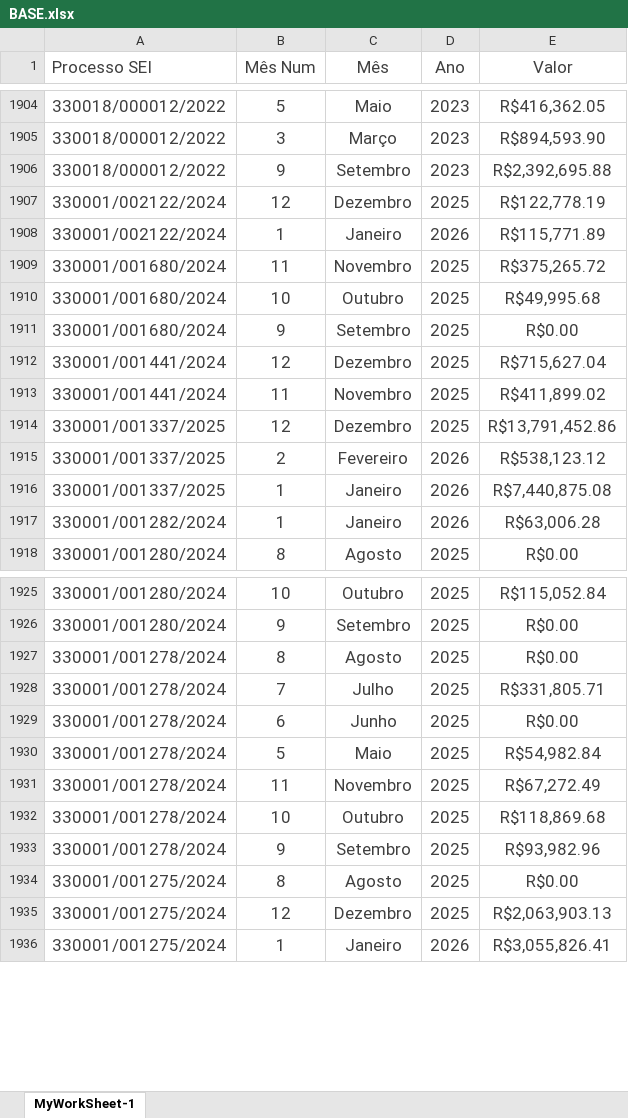
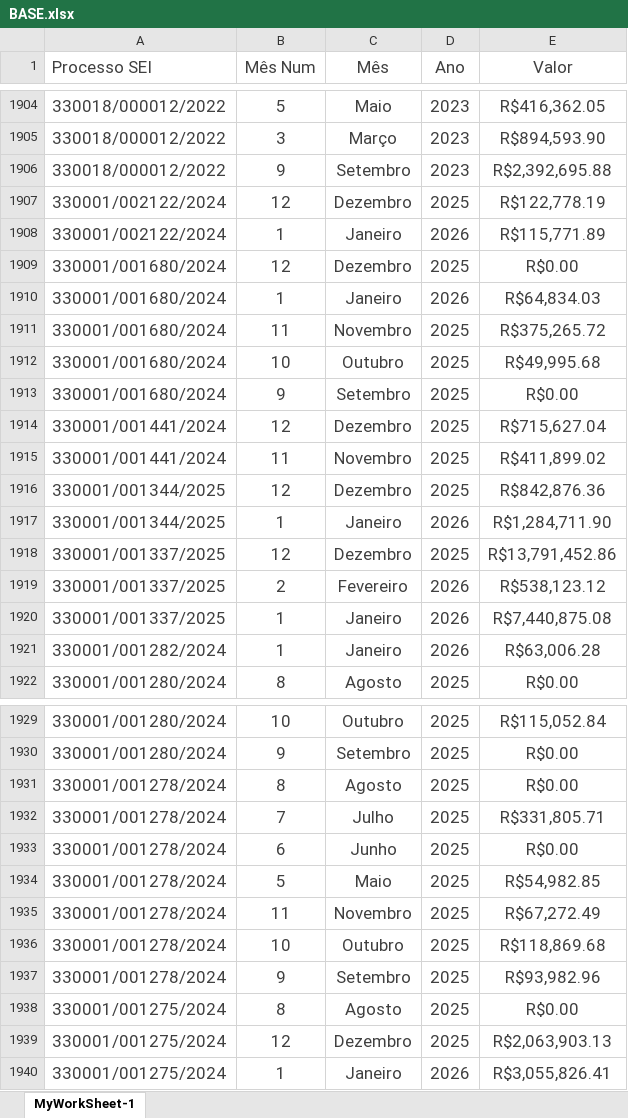
Before and after one commit to flavioalmeidamatos/MEDICOES, an Excel workbook: BASE.xlsx, sheet MyWorkSheet-1, drawn as a sheet; only a part is shown, gaps mark what is left out; values as stored, in another font and other column widths than the file's, no borders; addresses are those after the commit; the diff names each change by its address in the sheet, - before the commit and + after, or states it on an @@ line.

```diff
--- a/BASE.xlsx (sheet MyWorkSheet-1)
+++ b/BASE.xlsx (sheet MyWorkSheet-1)
+row 1909: 330001/001680/2024 | 12 | Dezembro | 2025 | R$0.00
+row 1910: 330001/001680/2024 | 1 | Janeiro | 2026 | R$64,834.03
+row 1916: 330001/001344/2025 | 12 | Dezembro | 2025 | R$842,876.36
+row 1917: 330001/001344/2025 | 1 | Janeiro | 2026 | R$1,284,711.90
-E1934 (Valor): R$54,982.84
+E1934 (Valor): R$54,982.85
```
Also changed, not shown: COMISSÕES POR REGIAO.xlsx, CONTROLES POR COMISSÃO E GESTORES.xlsx, 1 other file.
